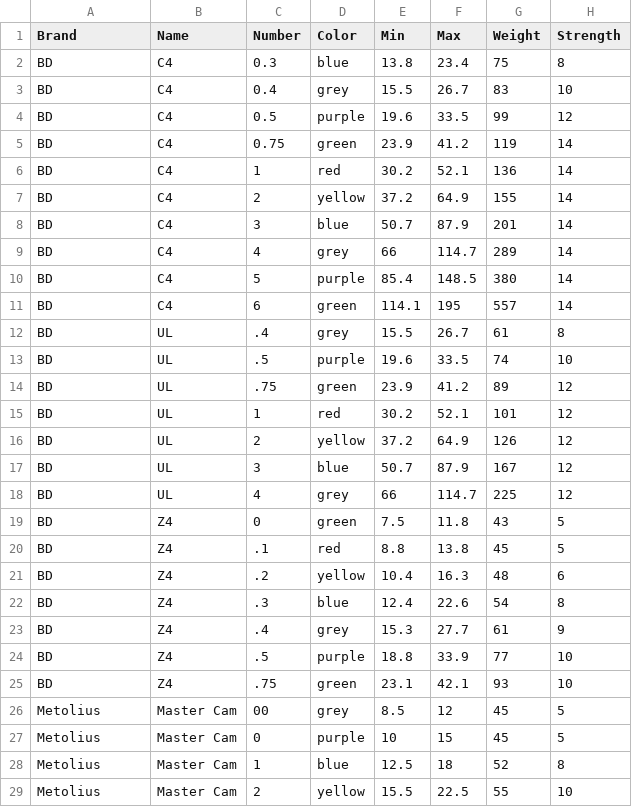
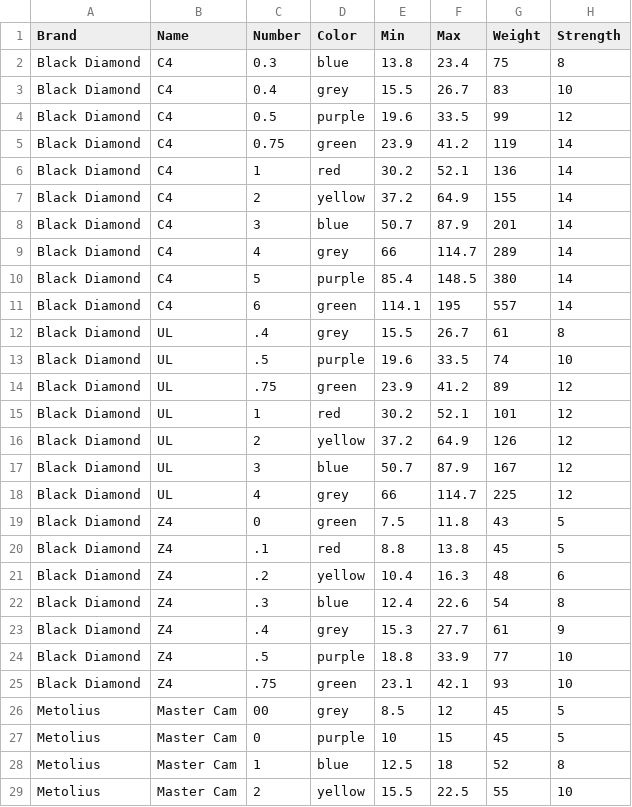
Before and after one commit to miguelmaso/climbing_cams, a CSV file: src/climbing_cams/data/cams.csv, drawn as a sheet; only a part is shown.

Commit message:
renamed BD to Black Diamond

```diff
--- a/src/climbing_cams/data/cams.csv
+++ b/src/climbing_cams/data/cams.csv
@@ -1,26 +1,26 @@
 Brand,Name,Number,Color,Min,Max,Weight,Strength
-BD,C4,0.3,blue,13.8,23.4,75,8
-BD,C4,0.4,grey,15.5,26.7,83,10
-BD,C4,0.5,purple,19.6,33.5,99,12
-BD,C4,0.75,green,23.9,41.2,119,14
-BD,C4,1,red,30.2,52.1,136,14
-BD,C4,2,yellow,37.2,64.9,155,14
-BD,C4,3,blue,50.7,87.9,201,14
-BD,C4,4,grey,66,114.7,289,14
-BD,C4,5,purple,85.4,148.5,380,14
-BD,C4,6,green,114.1,195,557,14
-BD,UL,.4,grey,15.5,26.7,61,8
-BD,UL,.5,purple,19.6,33.5,74,10
-BD,UL,.75,green,23.9,41.2,89,12
-BD,UL,1,red,30.2,52.1,101,12
-BD,UL,2,yellow,37.2,64.9,126,12
-BD,UL,3,blue,50.7,87.9,167,12
-BD,UL,4,grey,66,114.7,225,12
-BD,Z4,0,green,7.5,11.8,43,5
-BD,Z4,.1,red,8.8,13.8,45,5
-BD,Z4,.2,yellow,10.4,16.3,48,6
-BD,Z4,.3,blue,12.4,22.6,54,8
-BD,Z4,.4,grey,15.3,27.7,61,9
-BD,Z4,.5,purple,18.8,33.9,77,10
-BD,Z4,.75,green,23.1,42.1,93,10
+Black Diamond,C4,0.3,blue,13.8,23.4,75,8
+Black Diamond,C4,0.4,grey,15.5,26.7,83,10
+Black Diamond,C4,0.5,purple,19.6,33.5,99,12
+Black Diamond,C4,0.75,green,23.9,41.2,119,14
+Black Diamond,C4,1,red,30.2,52.1,136,14
+Black Diamond,C4,2,yellow,37.2,64.9,155,14
+Black Diamond,C4,3,blue,50.7,87.9,201,14
+Black Diamond,C4,4,grey,66,114.7,289,14
+Black Diamond,C4,5,purple,85.4,148.5,380,14
+Black Diamond,C4,6,green,114.1,195,557,14
+Black Diamond,UL,.4,grey,15.5,26.7,61,8
+Black Diamond,UL,.5,purple,19.6,33.5,74,10
+Black Diamond,UL,.75,green,23.9,41.2,89,12
+Black Diamond,UL,1,red,30.2,52.1,101,12
+Black Diamond,UL,2,yellow,37.2,64.9,126,12
+Black Diamond,UL,3,blue,50.7,87.9,167,12
+Black Diamond,UL,4,grey,66,114.7,225,12
+Black Diamond,Z4,0,green,7.5,11.8,43,5
+Black Diamond,Z4,.1,red,8.8,13.8,45,5
+Black Diamond,Z4,.2,yellow,10.4,16.3,48,6
+Black Diamond,Z4,.3,blue,12.4,22.6,54,8
+Black Diamond,Z4,.4,grey,15.3,27.7,61,9
+Black Diamond,Z4,.5,purple,18.8,33.9,77,10
+Black Diamond,Z4,.75,green,23.1,42.1,93,10
 Metolius,Master Cam,00,grey,8.5,12,45,5
```
Also changed, not shown: 2 other files.
